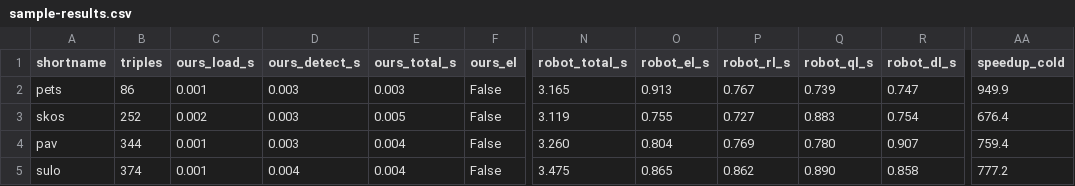
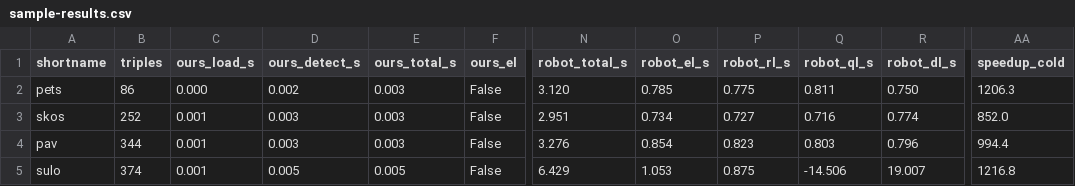
Before and after one commit to MaastrichtU-IDS/ontoexplorer, a CSV file: scripts/owl_profile_bench/sample-results.csv, drawn as a sheet; only a part is shown, gaps mark what is left out; the diff covers the shown part only; the diff names each change by its address in the sheet, - before the commit and + after, or states it on an @@ line.

```diff
--- a/scripts/owl_profile_bench/sample-results.csv
+++ b/scripts/owl_profile_bench/sample-results.csv
-C2 (ours_load_s): 0.001
+C2 (ours_load_s): 0.000
-D2 (ours_detect_s): 0.003
+D2 (ours_detect_s): 0.002
-N2 (robot_total_s): 3.165
+N2 (robot_total_s): 3.120
-O2 (robot_el_s): 0.913
+O2 (robot_el_s): 0.785
-P2 (robot_rl_s): 0.767
+P2 (robot_rl_s): 0.775
-Q2 (robot_ql_s): 0.739
+Q2 (robot_ql_s): 0.811
-R2 (robot_dl_s): 0.747
+R2 (robot_dl_s): 0.750
-AA2 (speedup_cold): 949.9
+AA2 (speedup_cold): 1206.3
-C3 (ours_load_s): 0.002
+C3 (ours_load_s): 0.001
-E3 (ours_total_s): 0.005
+E3 (ours_total_s): 0.003
-N3 (robot_total_s): 3.119
+N3 (robot_total_s): 2.951
-O3 (robot_el_s): 0.755
+O3 (robot_el_s): 0.734
-Q3 (robot_ql_s): 0.883
+Q3 (robot_ql_s): 0.716
-R3 (robot_dl_s): 0.754
+R3 (robot_dl_s): 0.774
-AA3 (speedup_cold): 676.4
+AA3 (speedup_cold): 852.0
-E4 (ours_total_s): 0.004
+E4 (ours_total_s): 0.003
-N4 (robot_total_s): 3.260
+N4 (robot_total_s): 3.276
-O4 (robot_el_s): 0.804
+O4 (robot_el_s): 0.854
-P4 (robot_rl_s): 0.769
+P4 (robot_rl_s): 0.823
-Q4 (robot_ql_s): 0.780
+Q4 (robot_ql_s): 0.803
-R4 (robot_dl_s): 0.907
+R4 (robot_dl_s): 0.796
-AA4 (speedup_cold): 759.4
+AA4 (speedup_cold): 994.4
-D5 (ours_detect_s): 0.004
+D5 (ours_detect_s): 0.005
-E5 (ours_total_s): 0.004
+E5 (ours_total_s): 0.005
-N5 (robot_total_s): 3.475
+N5 (robot_total_s): 6.429
-O5 (robot_el_s): 0.865
+O5 (robot_el_s): 1.053
-P5 (robot_rl_s): 0.862
+P5 (robot_rl_s): 0.875
-Q5 (robot_ql_s): 0.890
+Q5 (robot_ql_s): -14.506
-R5 (robot_dl_s): 0.858
+R5 (robot_dl_s): 19.007
-AA5 (speedup_cold): 777.2
+AA5 (speedup_cold): 1216.8
```
Also changed, not shown: 131 edited cells elsewhere in this file, 6 other files.
